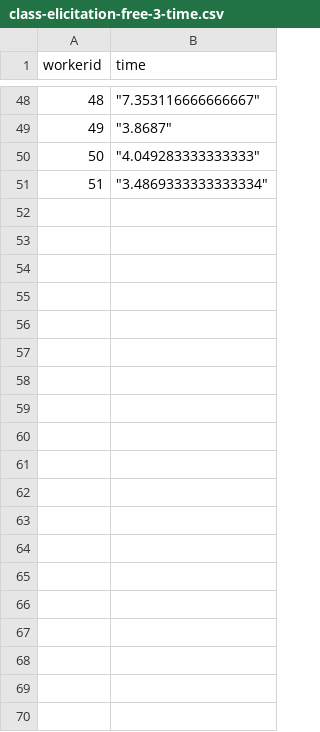
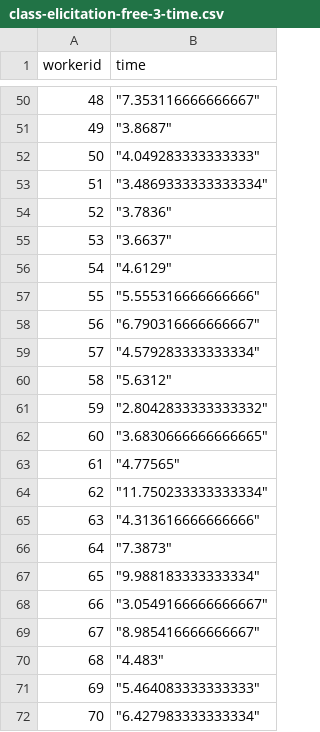
Before and after one commit to mhtess/comparison-class, a CSV file: data/pilot-classElicitation-free-3/class-elicitation-free-3-time.csv, drawn as a sheet; only a part is shown, gaps mark what is left out; the diff covers the shown part only; the diff names each change by its address in the sheet, - before the commit and + after, or states it on an @@ line.

```diff
--- a/data/pilot-classElicitation-free-3/class-elicitation-free-3-time.csv
+++ b/data/pilot-classElicitation-free-3/class-elicitation-free-3-time.csv
+row 54: 52 | "3.7836"
+row 55: 53 | "3.6637"
+row 56: 54 | "4.6129"
+row 57: 55 | "5.555316666666666"
+row 58: 56 | "6.790316666666667"
+row 59: 57 | "4.579283333333334"
+row 60: 58 | "5.6312"
+row 61: 59 | "2.8042833333333332"
+row 62: 60 | "3.6830666666666665"
+row 63: 61 | "4.77565"
+row 64: 62 | "11.750233333333334"
+row 65: 63 | "4.313616666666666"
+row 66: 64 | "7.3873"
+row 67: 65 | "9.988183333333334"
+row 68: 66 | "3.0549166666666667"
+row 69: 67 | "8.985416666666667"
+row 70: 68 | "4.483"
+row 71: 69 | "5.464083333333333"
+row 72: 70 | "6.427983333333334"
```
Also changed, not shown: 12 added rows elsewhere in this file, data/pilot-classElicitation-free-3/class-elicitation-free-3-subject_information.csv, 2 other files.
